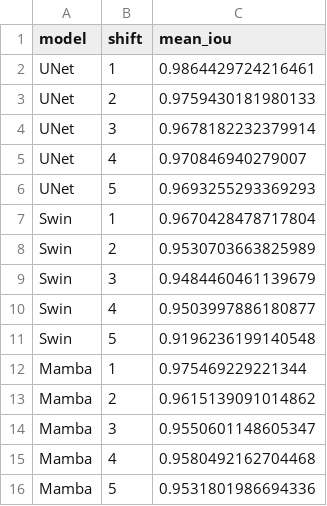
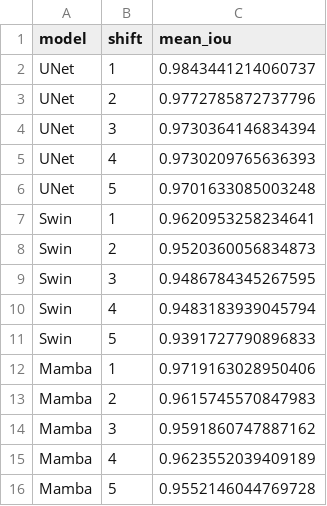
Before and after one commit to Subkash2206/spectral-mamba-analysis, a CSV file: VM-UNet/results/shift_consistency_results.csv, drawn as a sheet.

```diff
--- a/VM-UNet/results/shift_consistency_results.csv
+++ b/VM-UNet/results/shift_consistency_results.csv
@@ -1,16 +1,16 @@
 model,shift,mean_iou
-UNet,1,0.9864429724216461
-UNet,2,0.9759430181980133
-UNet,3,0.9678182232379914
-UNet,4,0.970846940279007
-UNet,5,0.9693255293369293
-Swin,1,0.9670428478717804
-Swin,2,0.9530703663825989
-Swin,3,0.9484460461139679
-Swin,4,0.9503997886180877
-Swin,5,0.9196236199140548
-Mamba,1,0.975469229221344
-Mamba,2,0.9615139091014862
-Mamba,3,0.9550601148605347
-Mamba,4,0.9580492162704468
-Mamba,5,0.9531801986694336
+UNet,1,0.9843441214060737
+UNet,2,0.9772785872737796
+UNet,3,0.9730364146834394
+UNet,4,0.9730209765636393
+UNet,5,0.9701633085003248
+Swin,1,0.9620953258234641
+Swin,2,0.9520360056834873
+Swin,3,0.9486784345267595
+Swin,4,0.9483183939045794
+Swin,5,0.9391727790896833
+Mamba,1,0.9719163028950406
+Mamba,2,0.9615745570847983
+Mamba,3,0.9591860747887162
+Mamba,4,0.9623552039409189
+Mamba,5,0.9552146044769728
```
Also changed, not shown: VM-UNet/results/avr_stagewise_results_matched.csv, VM-UNet/results/band_decomposition_results.csv, 14 other files.
